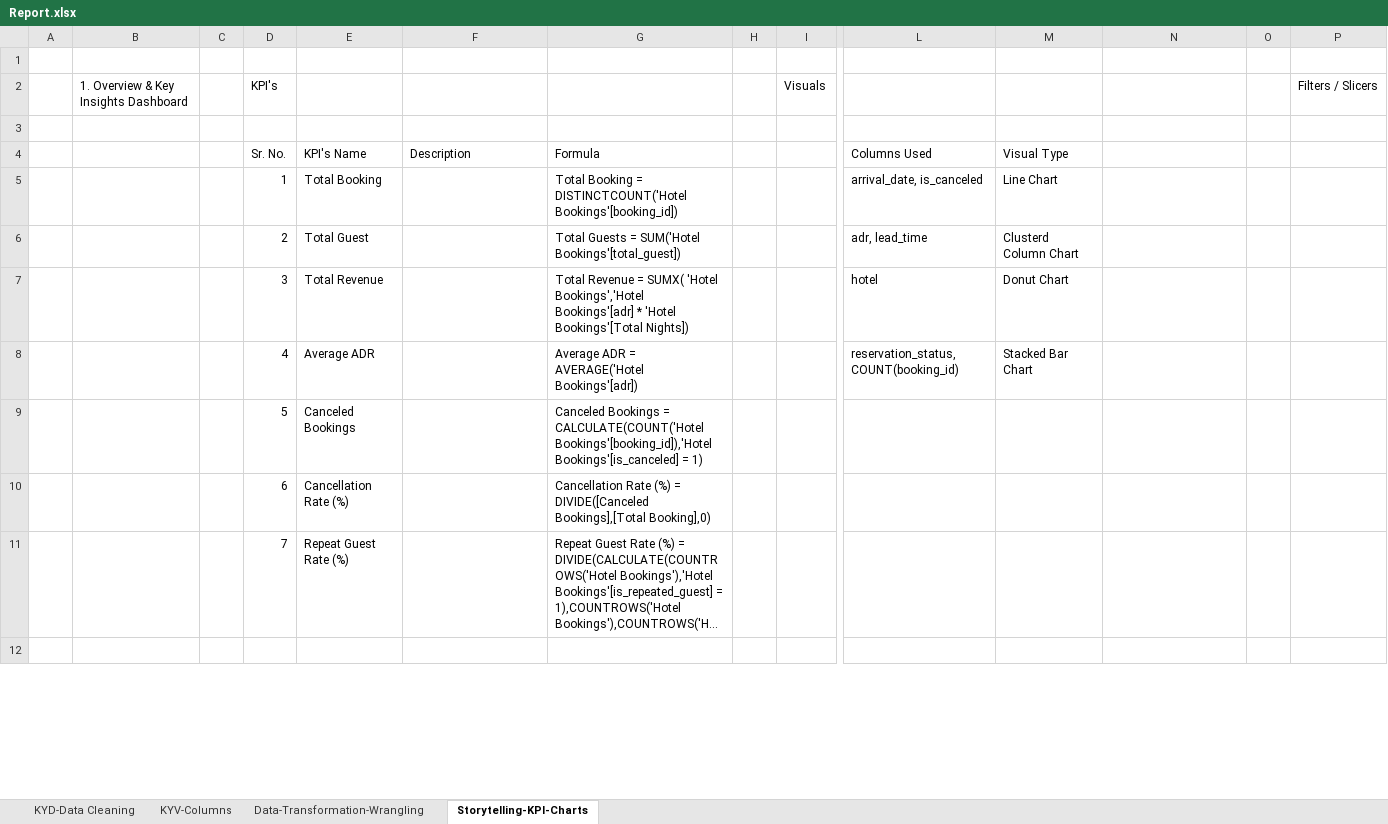
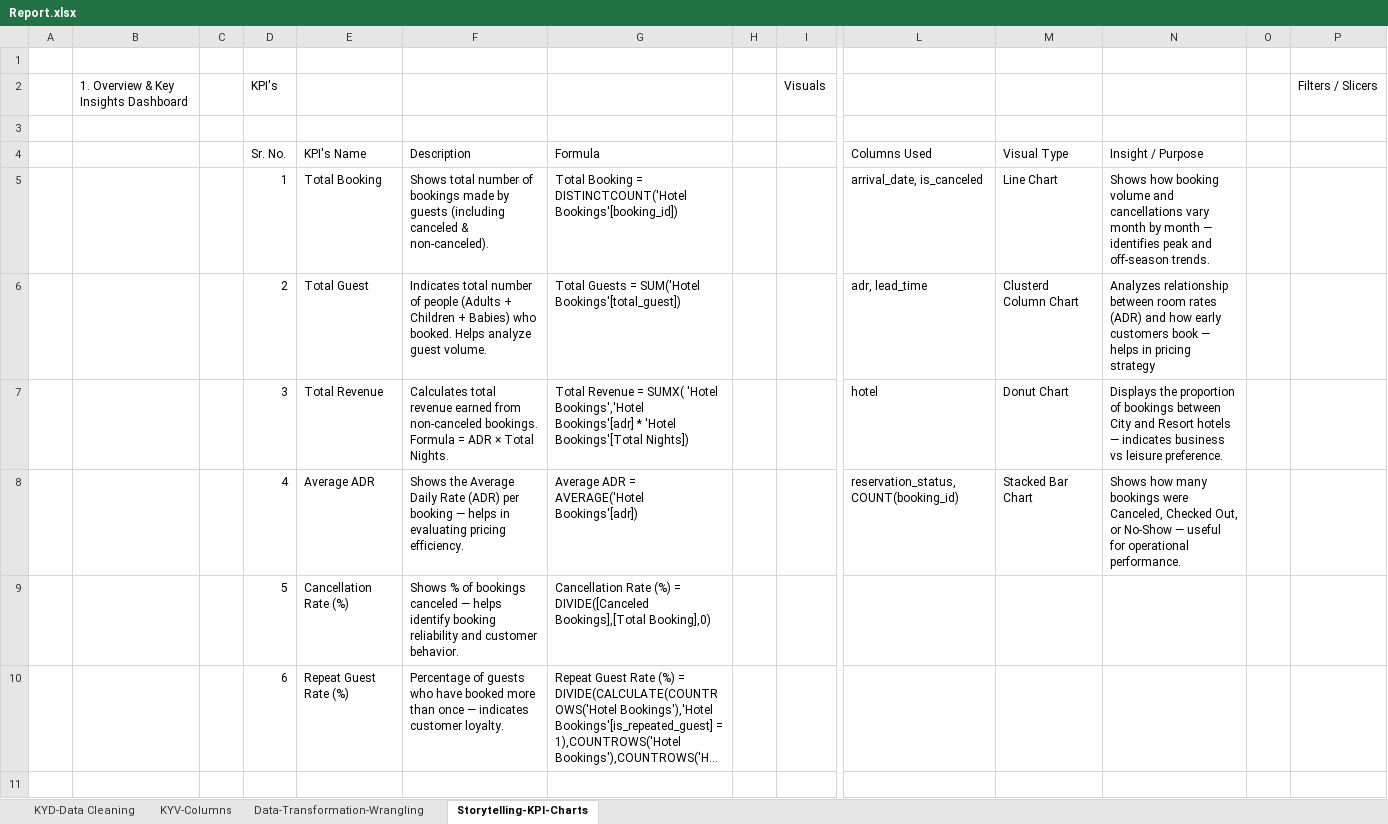
Before and after one commit to prafullwahatule/Booking-Analysis, an Excel workbook: Report/Report.xlsx, sheet Storytelling-KPI-Charts, drawn as a sheet; only a part is shown, gaps mark what is left out; long unchanged cells end in …; values as stored, in another font and other column widths than the file's, no cell formats; removed rows and columns are numbered as before the commit, all else as after; rows hold the shown columns only; the diff covers the shown part only; the diff names each change by its address in the sheet, - before the commit and + after, or states it on an @@ line.

Commit message:
Update Report

```diff
--- a/Report/Report.xlsx (sheet Storytelling-KPI-Charts)
+++ b/Report/Report.xlsx (sheet Storytelling-KPI-Charts)
-N4: (empty)
+N4: Insight / Purpose
-F5: (empty)
+F5: Shows total number of bookings made by guests (including canceled & non-canceled).
-N5: (empty)
+N5: Shows how booking volume and cancellations vary month by month — identifies peak and off-season trends.
-F6: (empty)
+F6: Indicates total number of people (Adults + Children + Babies) who booked. Helps analyze guest volume.
-N6: (empty)
+N6: Analyzes relationship between room rates (ADR) and how early customers book — helps in pricing strategy
-F7: (empty)
+F7: Calculates total revenue earned from non-canceled bookings. Formula = ADR × Total Nights.
-N7: (empty)
+N7: Displays the proportion of bookings between City and Resort hotels — indicates business vs leisure preference.
-F8: (empty)
+F8: Shows the Average Daily Rate (ADR) per booking — helps in evaluating pricing efficiency.
-N8: (empty)
+N8: Shows how many bookings were Canceled, Checked Out, or No-Show — useful for operational performance.
-row 9:  |  |  | 5 | Canceled Bookings |  | Canceled Bookings = CALCULATE(COUNT('Hotel Bookings'[booking_id]),'Hotel Bookings'[is_canceled] = 1)
-D9: 6
+D9: 5
-F9: (empty)
+F9: Shows % of bookings canceled — helps identify booking reliability and customer behavior.
-D10: 7
+D10: 6
-F10: (empty)
+F10: Percentage of guests who have booked more than once — indicates customer loyalty.
```
Also changed, not shown: 9 added rows, 8 removed rows and 26 edited cells elsewhere in this sheet, cell formats.
